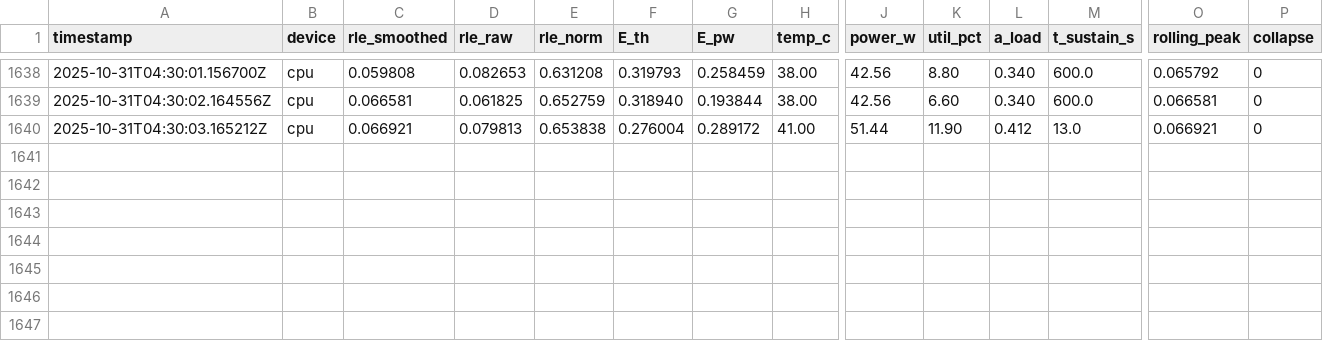
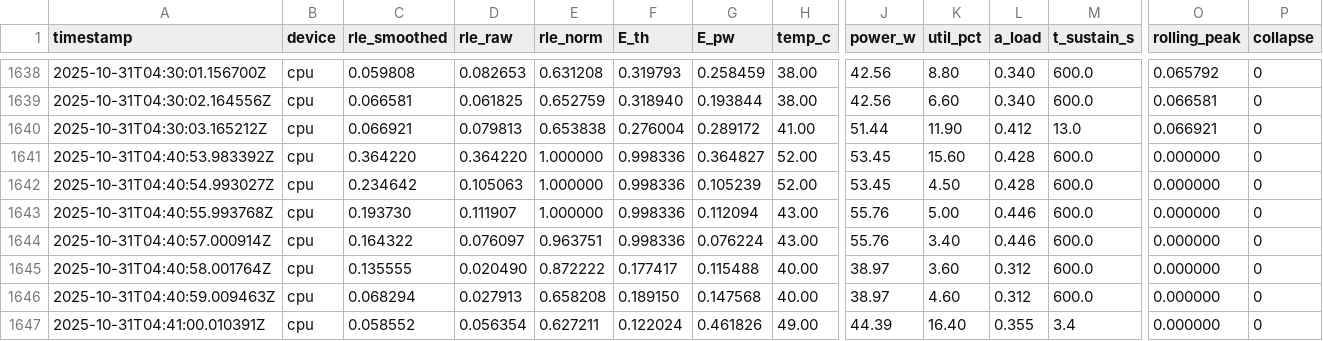
Before and after one commit to Nemeca99/RLE, a CSV file: lab/sessions/live/latest.csv, drawn as a sheet; only a part is shown, gaps mark what is left out; rows hold the shown columns only; the diff names each change by its address in the sheet, - before the commit and + after, or states it on an @@ line.

Commit message:
Update live RLE data 20251030_234100

```diff
--- a/lab/sessions/live/latest.csv
+++ b/lab/sessions/live/latest.csv
+row 1641: 2025-10-31T04:40:53.983392Z | cpu | 0.364220 | 0.364220 | 1.000000 | 0.998336 | 0.364827 | 52.00 | 53.45 | 15.60 | 0.428 | 600.0 | 0.000000 | 0
+row 1642: 2025-10-31T04:40:54.993027Z | cpu | 0.234642 | 0.105063 | 1.000000 | 0.998336 | 0.105239 | 52.00 | 53.45 | 4.50 | 0.428 | 600.0 | 0.000000 | 0
+row 1643: 2025-10-31T04:40:55.993768Z | cpu | 0.193730 | 0.111907 | 1.000000 | 0.998336 | 0.112094 | 43.00 | 55.76 | 5.00 | 0.446 | 600.0 | 0.000000 | 0
+row 1644: 2025-10-31T04:40:57.000914Z | cpu | 0.164322 | 0.076097 | 0.963751 | 0.998336 | 0.076224 | 43.00 | 55.76 | 3.40 | 0.446 | 600.0 | 0.000000 | 0
+row 1645: 2025-10-31T04:40:58.001764Z | cpu | 0.135555 | 0.020490 | 0.872222 | 0.177417 | 0.115488 | 40.00 | 38.97 | 3.60 | 0.312 | 600.0 | 0.000000 | 0
+row 1646: 2025-10-31T04:40:59.009463Z | cpu | 0.068294 | 0.027913 | 0.658208 | 0.189150 | 0.147568 | 40.00 | 38.97 | 4.60 | 0.312 | 600.0 | 0.000000 | 0
+row 1647: 2025-10-31T04:41:00.010391Z | cpu | 0.058552 | 0.056354 | 0.627211 | 0.122024 | 0.461826 | 49.00 | 44.39 | 16.40 | 0.355 | 3.4 | 0.000000 | 0
```
